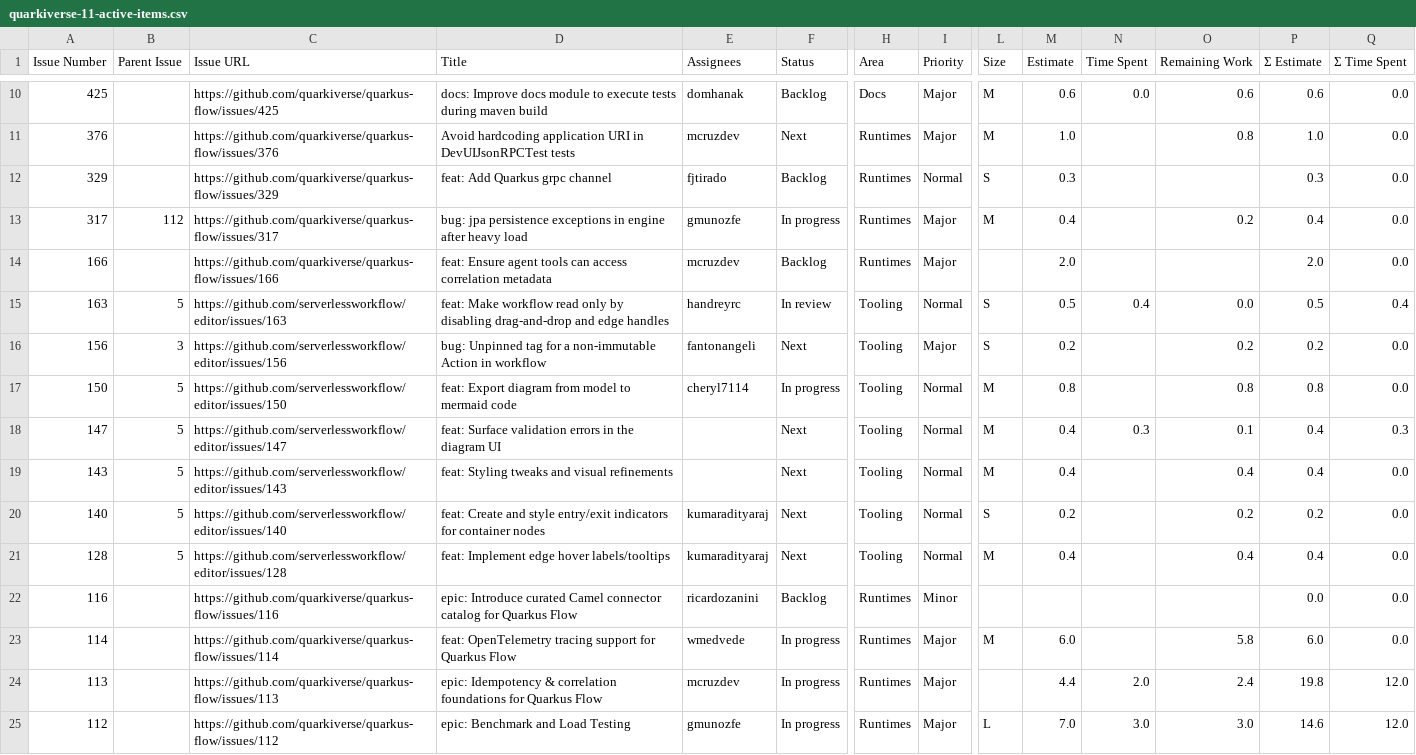
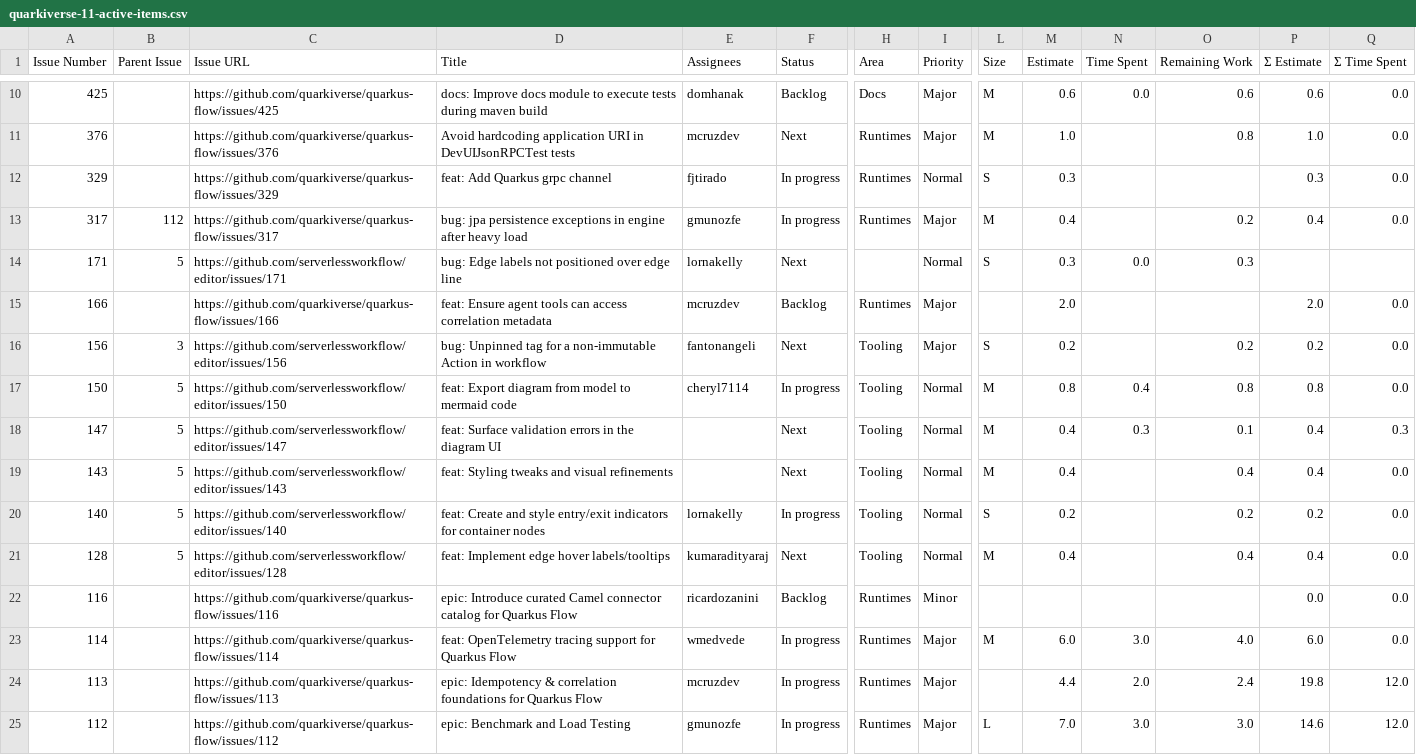
Before and after one commit to kubesmarts/pm-automations, a CSV file: exports/quarkiverse-11-active-items.csv, drawn as a sheet; only a part is shown, gaps mark what is left out; removed rows and columns are numbered as before the commit, all else as after; rows hold the shown columns only; the diff covers the shown part only; the diff names each change by its address in the sheet, - before the commit and + after, or states it on an @@ line.

```diff
--- a/exports/quarkiverse-11-active-items.csv
+++ b/exports/quarkiverse-11-active-items.csv
-F12 (Status): Backlog
+F12 (Status): In progress
+row 14: 171 | 5 | https://github.com/serverlessworkflow/editor/issues/171 | bug: Edge labels not positioned over edge line | lornakelly | Next |  | Normal | S | 0.3 | 0.0 | 0.3
-row 15: 163 | 5 | https://github.com/serverlessworkflow/editor/issues/163 | feat: Make workflow read only by disabling drag-and-drop and edge handles | handreyrc | In review | Tooling | Normal | S | 0.5 | 0.4 | 0.0 | 0.5 | 0.4
-N17 (Time Spent): (empty)
+N17 (Time Spent): 0.4
-E20 (Assignees): kumaradityaraj
+E20 (Assignees): lornakelly
-F20 (Status): Next
+F20 (Status): In progress
-N23 (Time Spent): (empty)
+N23 (Time Spent): 3.0
-O23 (Remaining Work): 5.8
+O23 (Remaining Work): 4.0
```
Also changed, not shown: 2 removed rows and 6 edited cells elsewhere in this file, exports/kiegroup-8-active-items.csv.
